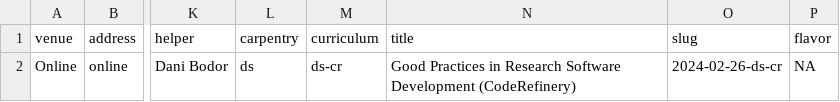
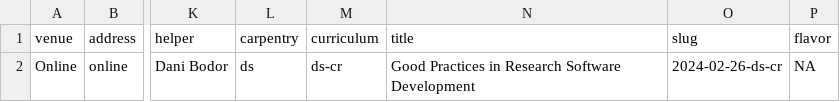
Before and after one commit to esciencecenter-digital-skills/2024-02-26-ds-cr, a CSV file: _data/data.csv, drawn as a sheet; only a part is shown, gaps mark what is left out; the diff names each change by its address in the sheet, - before the commit and + after, or states it on an @@ line.

Commit message:
Remove 'Codrefinery' from title

```diff
--- a/_data/data.csv
+++ b/_data/data.csv
-N2 (title): …Software Development (CodeRefinery)
+N2 (title): …Software Development
```
